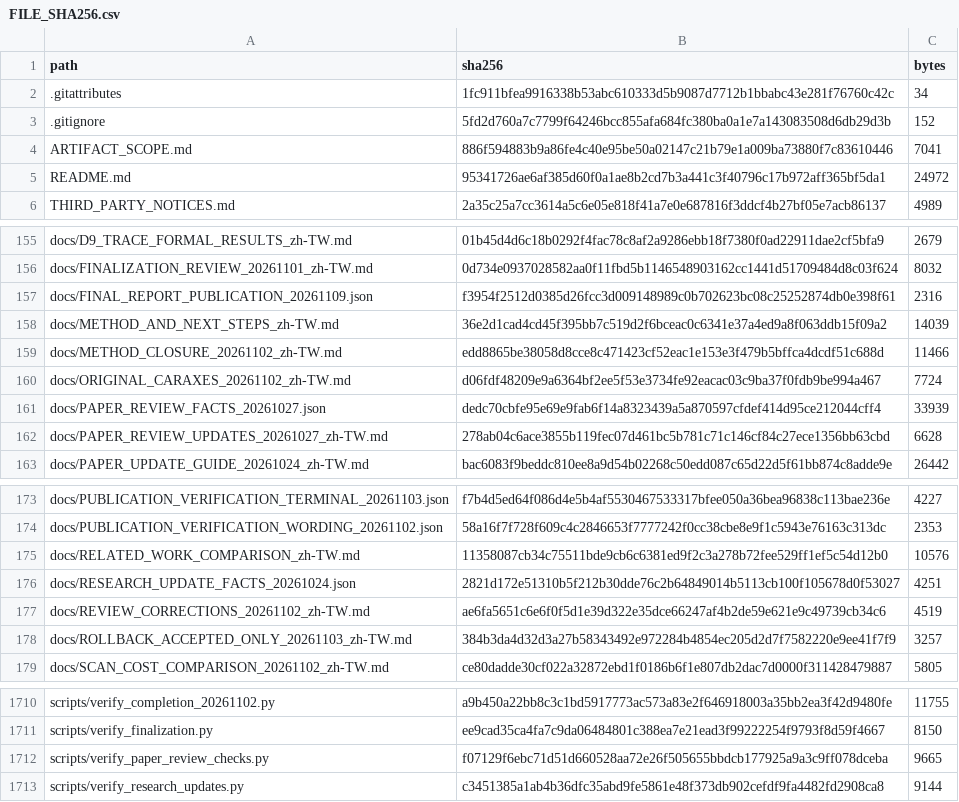
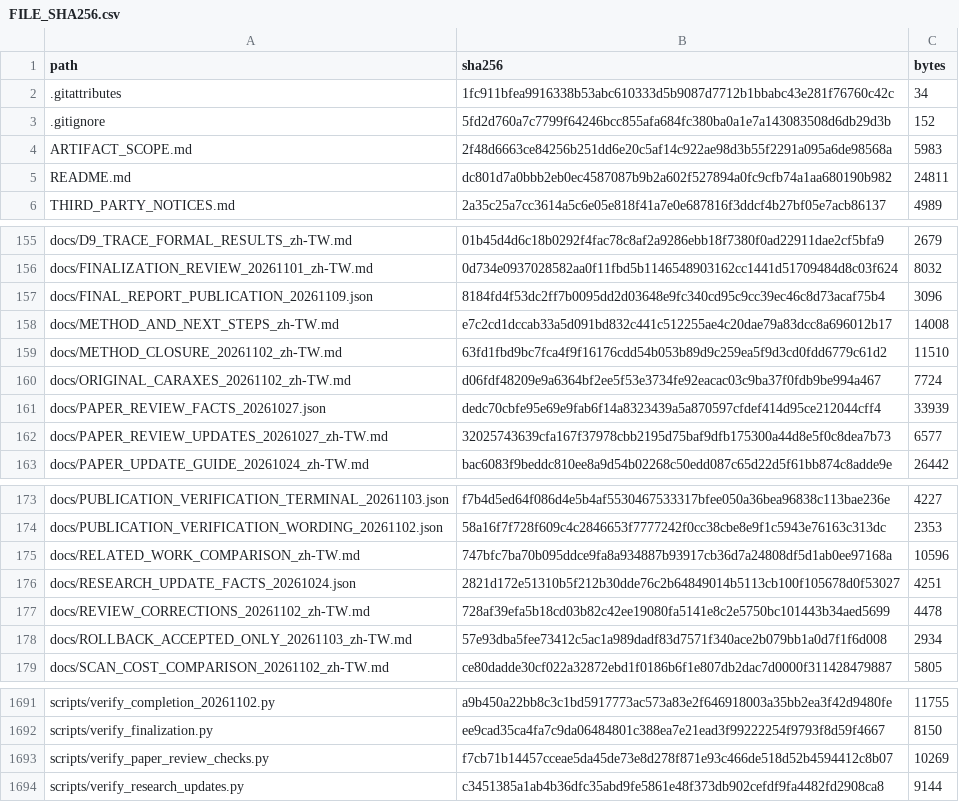
Before and after one commit to NSYSUTim/detecting-rootkit-tampering, a CSV file: FILE_SHA256.csv, drawn as a sheet; only a part is shown, gaps mark what is left out; the diff covers the shown part only.

```diff
--- a/FILE_SHA256.csv
+++ b/FILE_SHA256.csv
@@ -3,4 +3,4 @@
 ".gitignore","5fd2d760a7c7799f64246bcc855afa684fc380ba0a1e7a143083508d6db29d3b","152"
-"ARTIFACT_SCOPE.md","886f594883b9a86fe4c40e95be50a02147c21b79e1a009ba73880f7c83610446","7041"
-"README.md","95341726ae6af385d60f0a1ae8b2cd7b3a441c3f40796c17b972aff365bf5da1","24972"
+"ARTIFACT_SCOPE.md","2f48d6663ce84256b251dd6e20c5af14c922ae98d3b55f2291a095a6de98568a","5983"
+"README.md","dc801d7a0bbb2eb0ec4587087b9b2a602f527894a0fc9cfb74a1aa680190b982","24811"
 "THIRD_PARTY_NOTICES.md","2a35c25a7cc3614a5c6e05e818f41a7e0e687816f3ddcf4b27bf05e7acb86137","4989"
@@ -156,8 +156,8 @@
 "docs/FINALIZATION_REVIEW_20261101_zh-TW.md","0d734e0937028582aa0f11fbd5b1146548903162cc1441d51709484d8c03f624","8032"
-"docs/FINAL_REPORT_PUBLICATION_20261109.json","f3954f2512d0385d26fcc3d009148989c0b702623bc08c25252874db0e398f61","2316"
-"docs/METHOD_AND_NEXT_STEPS_zh-TW.md","36e2d1cad4cd45f395bb7c519d2f6bceac0c6341e37a4ed9a8f063ddb15f09a2","14039"
-"docs/METHOD_CLOSURE_20261102_zh-TW.md","edd8865be38058d8cce8c471423cf52eac1e153e3f479b5bffca4dcdf51c688d","11466"
+"docs/FINAL_REPORT_PUBLICATION_20261109.json","8184fd4f53dc2ff7b0095dd2d03648e9fc340cd95c9cc39ec46c8d73acaf75b4","3096"
+"docs/METHOD_AND_NEXT_STEPS_zh-TW.md","e7c2cd1dccab33a5d091bd832c441c512255ae4c20dae79a83dcc8a696012b17","14008"
+"docs/METHOD_CLOSURE_20261102_zh-TW.md","63fd1fbd9bc7fca4f9f16176cdd54b053b89d9c259ea5f9d3cd0fdd6779c61d2","11510"
 "docs/ORIGINAL_CARAXES_20261102_zh-TW.md","d06fdf48209e9a6364bf2ee5f53e3734fe92eacac03c9ba37f0fdb9be994a467","7724"
 "docs/PAPER_REVIEW_FACTS_20261027.json","dedc70cbfe95e69e9fab6f14a8323439a5a870597cfdef414d95ce212044cff4","33939"
-"docs/PAPER_REVIEW_UPDATES_20261027_zh-TW.md","278ab04c6ace3855b119fec07d461bc5b781c71c146cf84c27ece1356bb63cbd","6628"
+"docs/PAPER_REVIEW_UPDATES_20261027_zh-TW.md","32025743639cfa167f37978cbb2195d75baf9dfb175300a44d8e5f0c8dea7b73","6577"
 "docs/PAPER_UPDATE_GUIDE_20261024_zh-TW.md","bac6083f9beddc810ee8a9d54b02268c50edd087c65d22d5f61bb874c8adde9e","26442"
@@ -174,6 +174,6 @@
 "docs/PUBLICATION_VERIFICATION_WORDING_20261102.json","58a16f7f728f609c4c2846653f7777242f0cc38cbe8e9f1c5943e76163c313dc","2353"
-"docs/RELATED_WORK_COMPARISON_zh-TW.md","11358087cb34c75511bde9cb6c6381ed9f2c3a278b72fee529ff1ef5c54d12b0","10576"
+"docs/RELATED_WORK_COMPARISON_zh-TW.md","747bfc7ba70b095ddce9fa8a934887b93917cb36d7a24808df5d1ab0ee97168a","10596"
 "docs/RESEARCH_UPDATE_FACTS_20261024.json","2821d172e51310b5f212b30dde76c2b64849014b5113cb100f105678d0f53027","4251"
-"docs/REVIEW_CORRECTIONS_20261102_zh-TW.md","ae6fa5651c6e6f0f5d1e39d322e35dce66247af4b2de59e621e9c49739cb34c6","4519"
-"docs/ROLLBACK_ACCEPTED_ONLY_20261103_zh-TW.md","384b3da4d32d3a27b58343492e972284b4854ec205d2d7f7582220e9ee41f7f9","3257"
+"docs/REVIEW_CORRECTIONS_20261102_zh-TW.md","728af39efa5b18cd03b82c42ee19080fa5141e8c2e5750bc101443b34aed5699","4478"
+"docs/ROLLBACK_ACCEPTED_ONLY_20261103_zh-TW.md","57e93dba5fee73412c5ac1a989dadf83d7571f340ace2b079bb1a0d7f1f6d008","2934"
 "docs/SCAN_COST_COMPARISON_20261102_zh-TW.md","ce80dadde30cf022a32872ebd1f0186b6f1e807db2dac7d0000f311428479887","5805"
@@ -1711,3 +1692,3 @@
 "scripts/verify_finalization.py","ee9cad35ca4fa7c9da06484801c388ea7e21ead3f99222254f9793f8d59f4667","8150"
-"scripts/verify_paper_review_checks.py","f07129f6ebc71d51d660528aa72e26f505655bbdcb177925a9a3c9ff078dceba","9665"
+"scripts/verify_paper_review_checks.py","f7cb71b14457cceae5da45de73e8d278f871e93c466de518d52b4594412c8b07","10269"
 "scripts/verify_research_updates.py","c3451385a1ab4b36dfc35abd9fe5861e48f373db902cefdf9fa4482fd2908ca8","9144"
```
Also changed, not shown: 19 removed rows and 4 edited cells elsewhere in this file, 31 other files.
